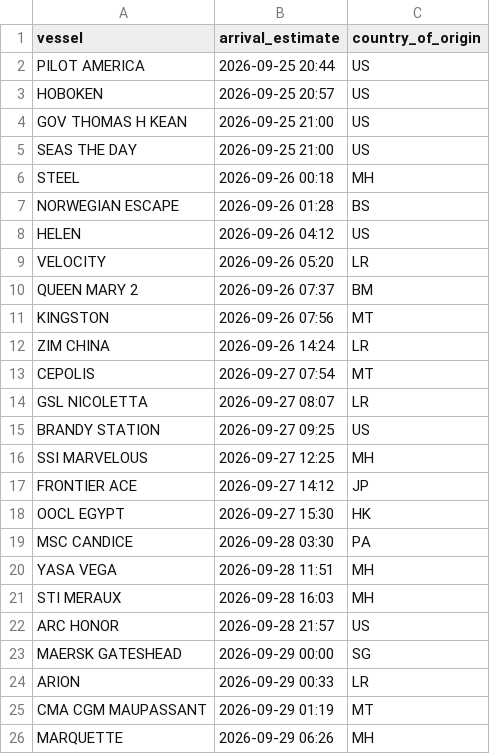
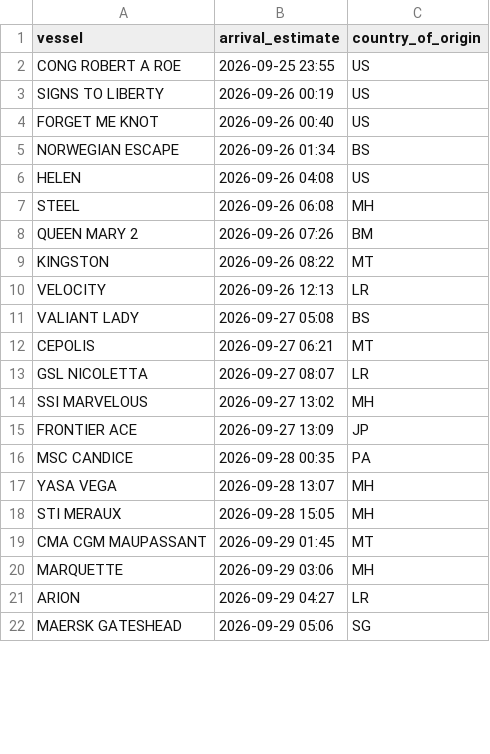
Before and after one commit to natalierjonas/FOCs-in-NYC, a CSV file: ships_estimates_fixed.csv, drawn as a sheet; only a part is shown; the diff covers the shown part only.

```diff
--- a/ships_estimates_fixed.csv
+++ b/ships_estimates_fixed.csv
@@ -1,26 +1,22 @@
 vessel,arrival_estimate,country_of_origin
-PILOT AMERICA,2026-09-25 20:44,US
-HOBOKEN,2026-09-25 20:57,US
-GOV THOMAS H KEAN,2026-09-25 21:00,US
-SEAS THE DAY,2026-09-25 21:00,US
-STEEL,2026-09-26 00:18,MH
-NORWEGIAN ESCAPE,2026-09-26 01:28,BS
-HELEN,2026-09-26 04:12,US
-VELOCITY,2026-09-26 05:20,LR
-QUEEN MARY 2,2026-09-26 07:37,BM
-KINGSTON,2026-09-26 07:56,MT
-ZIM CHINA,2026-09-26 14:24,LR
-CEPOLIS,2026-09-27 07:54,MT
+CONG ROBERT A ROE,2026-09-25 23:55,US
+SIGNS TO LIBERTY,2026-09-26 00:19,US
+FORGET ME KNOT,2026-09-26 00:40,US
+NORWEGIAN ESCAPE,2026-09-26 01:34,BS
+HELEN,2026-09-26 04:08,US
+STEEL,2026-09-26 06:08,MH
+QUEEN MARY 2,2026-09-26 07:26,BM
+KINGSTON,2026-09-26 08:22,MT
+VELOCITY,2026-09-26 12:13,LR
+VALIANT LADY,2026-09-27 05:08,BS
+CEPOLIS,2026-09-27 06:21,MT
 GSL NICOLETTA,2026-09-27 08:07,LR
-BRANDY STATION,2026-09-27 09:25,US
-SSI MARVELOUS,2026-09-27 12:25,MH
-FRONTIER ACE,2026-09-27 14:12,JP
-OOCL EGYPT,2026-09-27 15:30,HK
-MSC CANDICE,2026-09-28 03:30,PA
-YASA VEGA,2026-09-28 11:51,MH
-STI MERAUX,2026-09-28 16:03,MH
-ARC HONOR,2026-09-28 21:57,US
-MAERSK GATESHEAD,2026-09-29 00:00,SG
-ARION,2026-09-29 00:33,LR
-CMA CGM MAUPASSANT,2026-09-29 01:19,MT
-MARQUETTE,2026-09-29 06:26,MH
+SSI MARVELOUS,2026-09-27 13:02,MH
+FRONTIER ACE,2026-09-27 13:09,JP
+MSC CANDICE,2026-09-28 00:35,PA
+YASA VEGA,2026-09-28 13:07,MH
+STI MERAUX,2026-09-28 15:05,MH
+CMA CGM MAUPASSANT,2026-09-29 01:45,MT
+MARQUETTE,2026-09-29 03:06,MH
+ARION,2026-09-29 04:27,LR
+MAERSK GATESHEAD,2026-09-29 05:06,SG
```
Also changed, not shown: 7 added rows, 7 removed rows and 20 edited cells elsewhere in this file, filtered_ships.csv.
